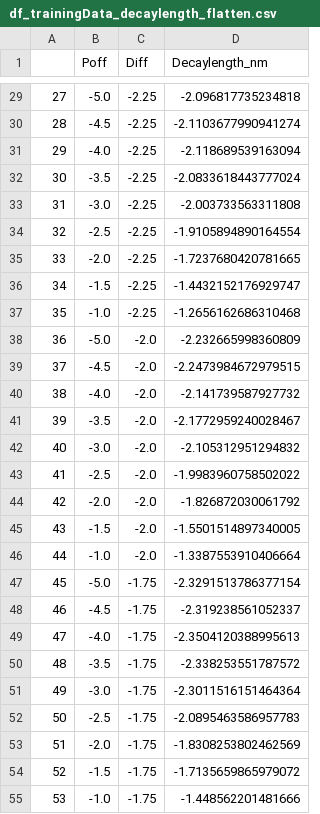
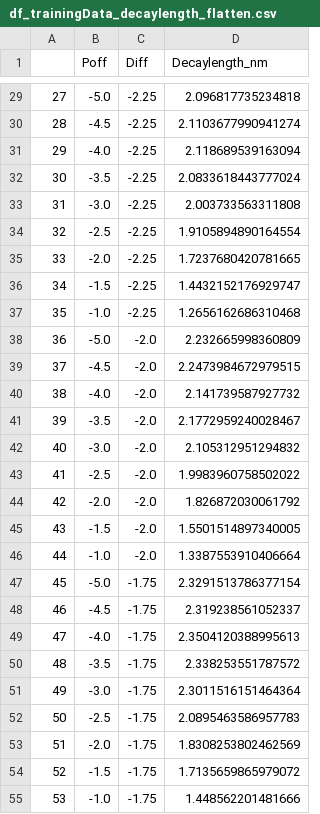
Before and after one commit to ravehlab/immune-synapse-metamodeling, a CSV file: Metamodel_py/Input_Models/Model2/df_trainingData_decaylength_flatten.csv, drawn as a sheet; only a part is shown, gaps mark what is left out; the diff covers the shown part only.

```diff
--- a/Metamodel_py/Input_Models/Model2/df_trainingData_decaylength_flatten.csv
+++ b/Metamodel_py/Input_Models/Model2/df_trainingData_decaylength_flatten.csv
@@ -29,27 +29,27 @@
-27,-5.0,-2.25,-2.096817735234818
-28,-4.5,-2.25,-2.1103677990941274
-29,-4.0,-2.25,-2.118689539163094
-30,-3.5,-2.25,-2.0833618443777024
-31,-3.0,-2.25,-2.003733563311808
-32,-2.5,-2.25,-1.9105894890164554
-33,-2.0,-2.25,-1.7237680420781665
-34,-1.5,-2.25,-1.4432152176929747
-35,-1.0,-2.25,-1.2656162686310468
-36,-5.0,-2.0,-2.232665998360809
-37,-4.5,-2.0,-2.2473984672979515
-38,-4.0,-2.0,-2.141739587927732
-39,-3.5,-2.0,-2.1772959240028467
-40,-3.0,-2.0,-2.105312951294832
-41,-2.5,-2.0,-1.9983960758502022
-42,-2.0,-2.0,-1.826872030061792
-43,-1.5,-2.0,-1.5501514897340005
-44,-1.0,-2.0,-1.3387553910406664
-45,-5.0,-1.75,-2.3291513786377154
-46,-4.5,-1.75,-2.319238561052337
-47,-4.0,-1.75,-2.3504120388995613
-48,-3.5,-1.75,-2.338253551787572
-49,-3.0,-1.75,-2.3011516151464364
-50,-2.5,-1.75,-2.0895463586957783
-51,-2.0,-1.75,-1.8308253802462569
-52,-1.5,-1.75,-1.7135659865979072
-53,-1.0,-1.75,-1.448562201481666
+27,-5.0,-2.25,2.096817735234818
+28,-4.5,-2.25,2.1103677990941274
+29,-4.0,-2.25,2.118689539163094
+30,-3.5,-2.25,2.0833618443777024
+31,-3.0,-2.25,2.003733563311808
+32,-2.5,-2.25,1.9105894890164554
+33,-2.0,-2.25,1.7237680420781665
+34,-1.5,-2.25,1.4432152176929747
+35,-1.0,-2.25,1.2656162686310468
+36,-5.0,-2.0,2.232665998360809
+37,-4.5,-2.0,2.2473984672979515
+38,-4.0,-2.0,2.141739587927732
+39,-3.5,-2.0,2.1772959240028467
+40,-3.0,-2.0,2.105312951294832
+41,-2.5,-2.0,1.9983960758502022
+42,-2.0,-2.0,1.826872030061792
+43,-1.5,-2.0,1.5501514897340005
+44,-1.0,-2.0,1.3387553910406664
+45,-5.0,-1.75,2.3291513786377154
+46,-4.5,-1.75,2.319238561052337
+47,-4.0,-1.75,2.3504120388995613
+48,-3.5,-1.75,2.338253551787572
+49,-3.0,-1.75,2.3011516151464364
+50,-2.5,-1.75,2.0895463586957783
+51,-2.0,-1.75,1.8308253802462569
+52,-1.5,-1.75,1.7135659865979072
+53,-1.0,-1.75,1.448562201481666
```
Also changed, not shown: 81 edited cells elsewhere in this file, Metamodel_py/Input_Models/Model2/df_trainingData_decaylength_pivot.csv, Metamodel_py/Surrogate_Models/Model3/Processing/model4_Info_RgRatio.csv, 26 other files.
